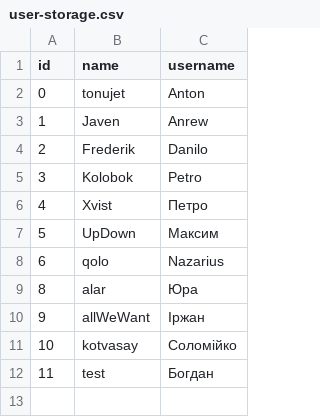
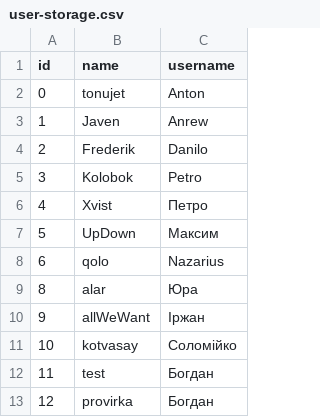
Before and after one commit to tonujet/nodejs-labs, a CSV file: Lab5/src/db/storage/user/user-storage.csv, drawn as a sheet; the diff names each change by its address in the sheet, - before the commit and + after, or states it on an @@ line.

```diff
--- a/Lab5/src/db/storage/user/user-storage.csv
+++ b/Lab5/src/db/storage/user/user-storage.csv
+row 13: 12 | provirka | Богдан
```
Also changed, not shown: 19 other files.
